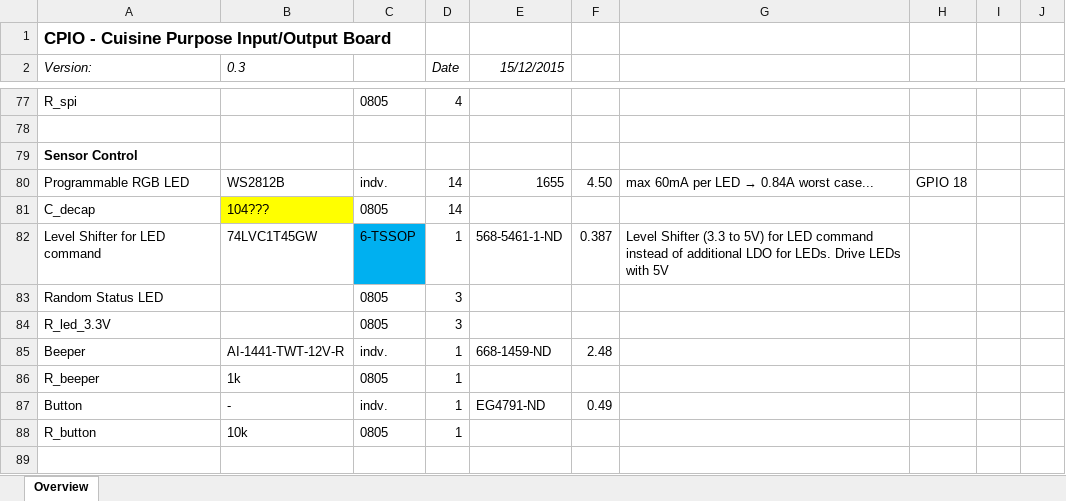
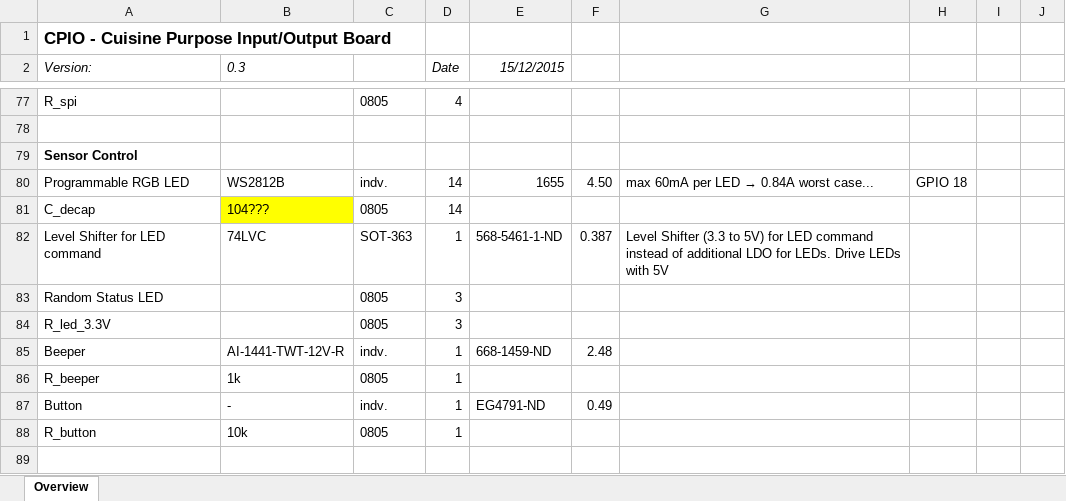
Before and after one commit to schmidlorenz/cpio, an Excel workbook: cpio-pcb/components/list.xlsx, sheet Overview, drawn as a sheet; only a part is shown, gaps mark what is left out; values as stored, in another font and other column widths than the file's, no borders; the diff names each change by its address in the sheet, - before the commit and + after, or states it on an @@ line.

```diff
--- a/cpio-pcb/components/list.xlsx (sheet Overview)
+++ b/cpio-pcb/components/list.xlsx (sheet Overview)
-B82 (0.3): 74LVC1T45GW
+B82 (0.3): 74LVC
-C82: 6-TSSOP
+C82: SOT-363
-C82 fill: #00B0F0
+C82 fill: none
```
Also changed, not shown: 3 other files.
